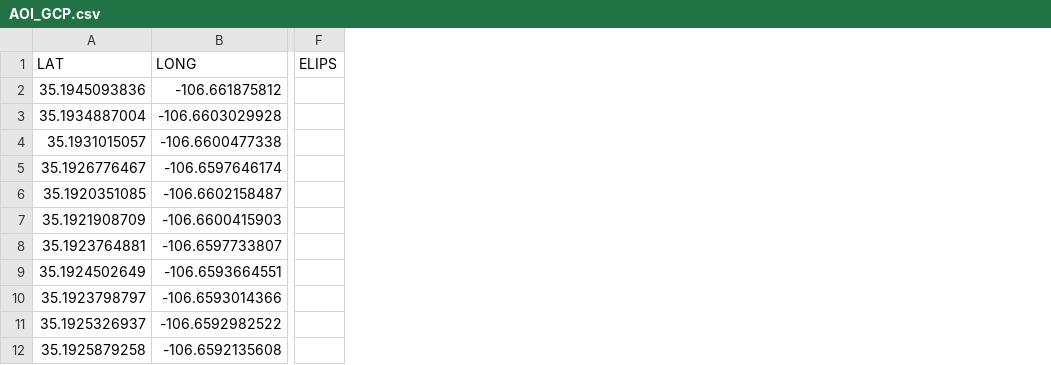
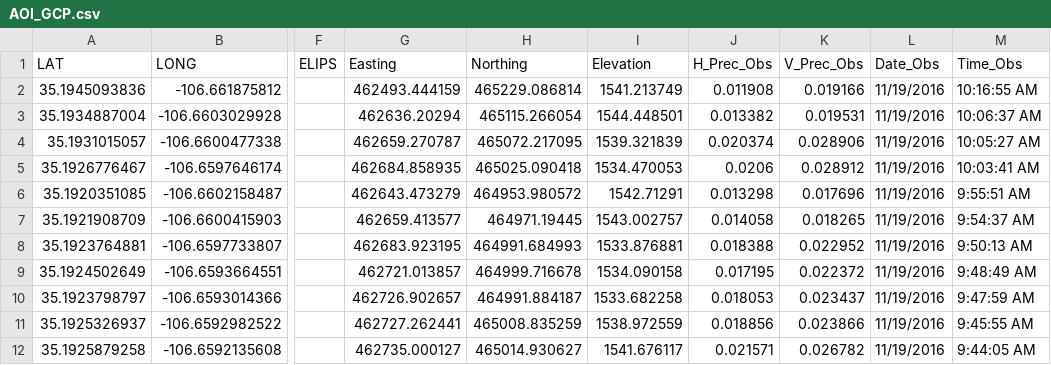
Before and after one commit to ax0n-pr1me/GEM-Lab-Workshop, a CSV file: AOI_GCP.csv, drawn as a sheet; only a part is shown, gaps mark what is left out; the diff names each change by its address in the sheet, - before the commit and + after, or states it on an @@ line.

Commit message:
Added Northing and Easting data

```diff
--- a/AOI_GCP.csv
+++ b/AOI_GCP.csv
+column G (Easting), rows 2-12: 462493.444159 | 462636.20294 | 462659.270787 | 462684.858935 | 462643.473279 | 462659.413577 | 462683.923195 | 462721.013857 | 462726.902657 | 462727.262441 | 462735.000127
+column H (Northing), rows 2-12: 465229.086814 | 465115.266054 | 465072.217095 | 465025.090418 | 464953.980572 | 464971.19445 | 464991.684993 | 464999.716678 | 464991.884187 | 465008.835259 | 465014.930627
+column I (Elevation), rows 2-12: 1541.213749 | 1544.448501 | 1539.321839 | 1534.470053 | 1542.71291 | 1543.002757 | 1533.876881 | 1534.090158 | 1533.682258 | 1538.972559 | 1541.676117
+column J (H_Prec_Obs), rows 2-12: 0.011908 | 0.013382 | 0.020374 | 0.0206 | 0.013298 | 0.014058 | 0.018388 | 0.017195 | 0.018053 | 0.018856 | 0.021571
+column K (V_Prec_Obs), rows 2-12: 0.019166 | 0.019531 | 0.028906 | 0.028912 | 0.017696 | 0.018265 | 0.022952 | 0.022372 | 0.023437 | 0.023866 | 0.026782
+column L (Date_Obs), rows 2-12: all 11/19/2016
+column M (Time_Obs), rows 2-12: 10:16:55 AM | 10:06:37 AM | 10:05:27 AM | 10:03:41 AM | 9:55:51 AM | 9:54:37 AM | 9:50:13 AM | 9:48:49 AM | 9:47:59 AM | 9:45:55 AM | 9:44:05 AM
```
